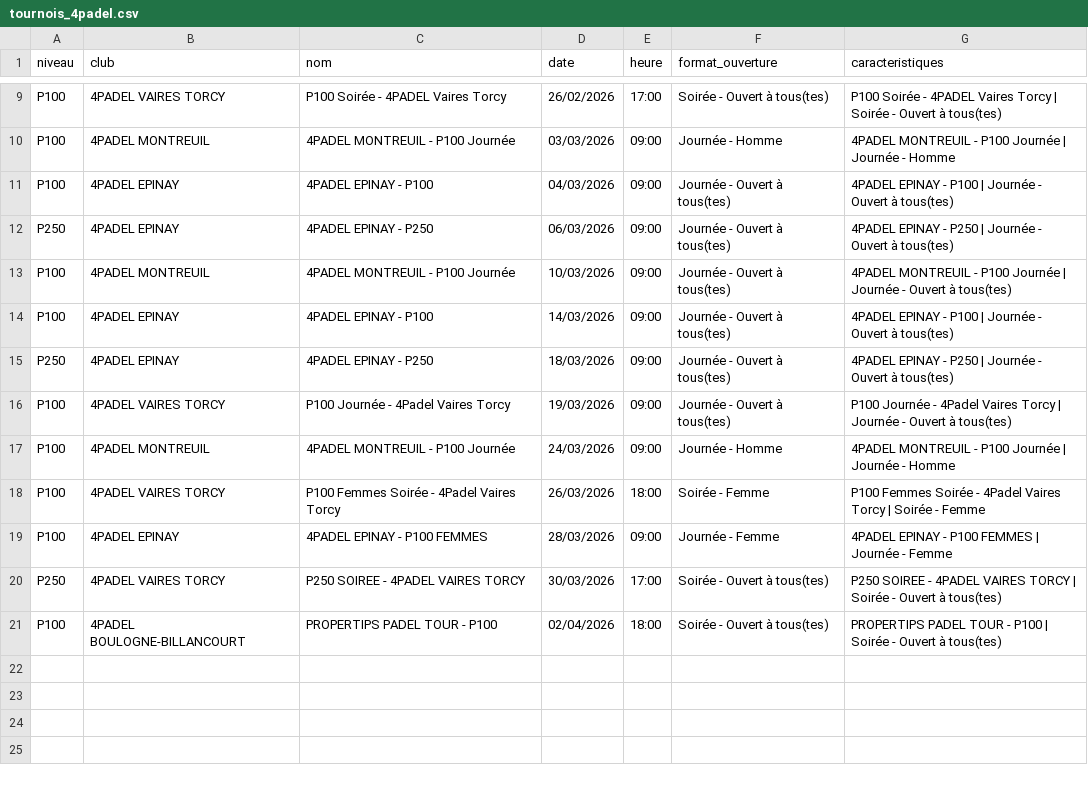
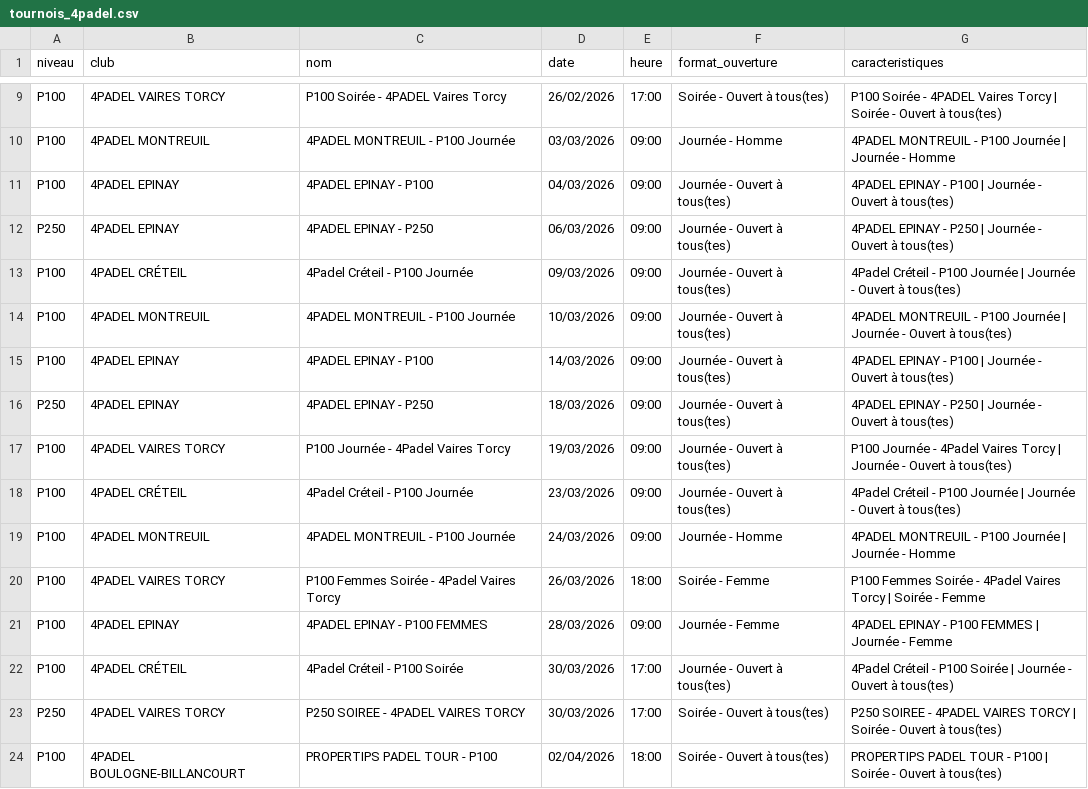
Before and after one commit to TheBigLouloup/Padel, a CSV file: tournois_4padel.csv, drawn as a sheet; only a part is shown, gaps mark what is left out.

```diff
--- a/tournois_4padel.csv
+++ b/tournois_4padel.csv
@@ -12,2 +12,3 @@ P100,4PADEL EPINAY,4PADEL EPINAY - P100,04/03/2026,09:00,Journée - Ouvert à to
 P250,4PADEL EPINAY,4PADEL EPINAY - P250,06/03/2026,09:00,Journée - Ouvert à tous(tes),4PADEL EPINAY - P250 | Journée - Ouvert à tous(tes)
+P100,4PADEL CRÉTEIL,4Padel Créteil - P100 Journée,09/03/2026,09:00,Journée - Ouvert à tous(tes),4Padel Créteil - P100 Journée | Journée - Ouvert à tous(tes)
 P100,4PADEL MONTREUIL,4PADEL MONTREUIL - P100 Journée,10/03/2026,09:00,Journée - Ouvert à tous(tes),4PADEL MONTREUIL - P100 Journée | Journée - Ouvert à tous(tes)
@@ -16,2 +17,3 @@ P250,4PADEL EPINAY,4PADEL EPINAY - P250,18/03/2026,09:00,Journée - Ouvert à to
 P100,4PADEL VAIRES TORCY,P100 Journée - 4Padel Vaires Torcy,19/03/2026,09:00,Journée - Ouvert à tous(tes),P100 Journée - 4Padel Vaires Torcy | Journée - Ouvert à tous(tes)
+P100,4PADEL CRÉTEIL,4Padel Créteil - P100 Journée,23/03/2026,09:00,Journée - Ouvert à tous(tes),4Padel Créteil - P100 Journée | Journée - Ouvert à tous(tes)
 P100,4PADEL MONTREUIL,4PADEL MONTREUIL - P100 Journée,24/03/2026,09:00,Journée - Homme,4PADEL MONTREUIL - P100 Journée | Journée - Homme
@@ -19,2 +21,3 @@ P100,4PADEL VAIRES TORCY,P100 Femmes Soirée - 4Padel Vaires Torcy,26/03/2026,18
 P100,4PADEL EPINAY,4PADEL EPINAY - P100 FEMMES,28/03/2026,09:00,Journée - Femme,4PADEL EPINAY - P100 FEMMES | Journée - Femme
+P100,4PADEL CRÉTEIL,4Padel Créteil - P100 Soirée,30/03/2026,17:00,Journée - Ouvert à tous(tes),4Padel Créteil - P100 Soirée | Journée - Ouvert à tous(tes)
 P250,4PADEL VAIRES TORCY,P250 SOIREE - 4PADEL VAIRES TORCY,30/03/2026,17:00,Soirée - Ouvert à tous(tes),P250 SOIREE - 4PADEL VAIRES TORCY | Soirée - Ouvert à tous(tes)
```
Also changed, not shown: 1 other file.
